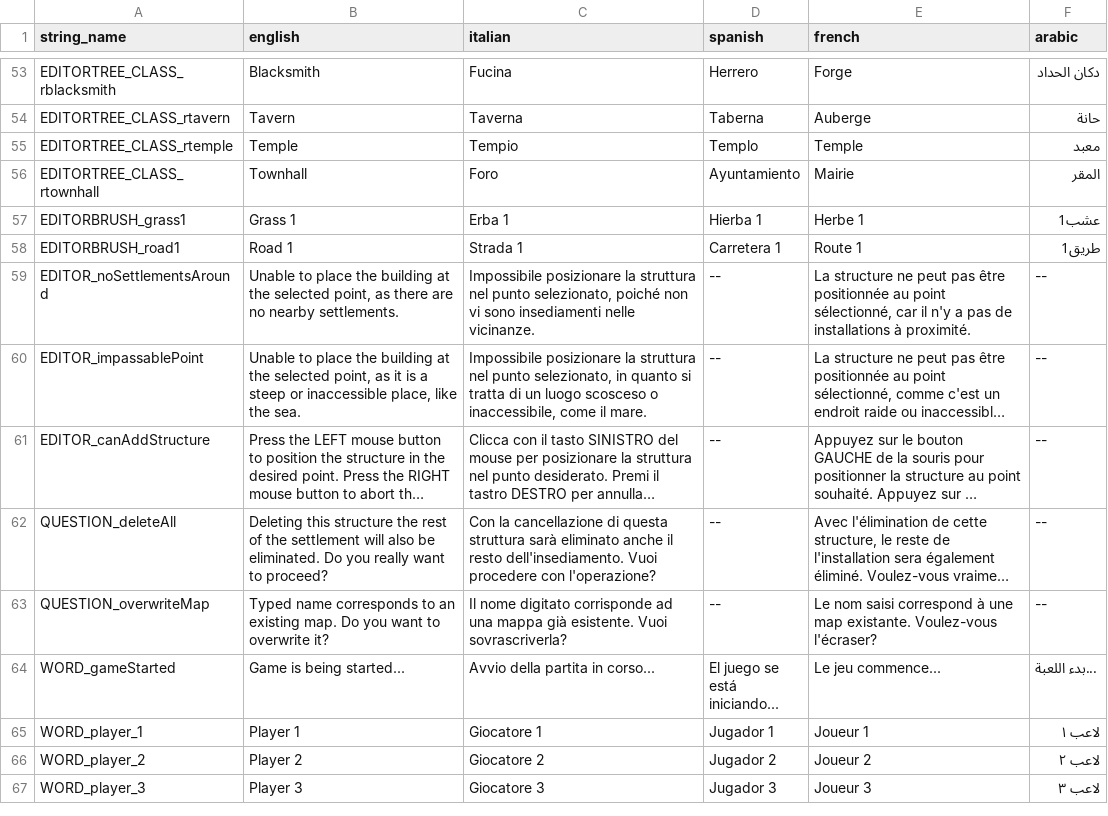
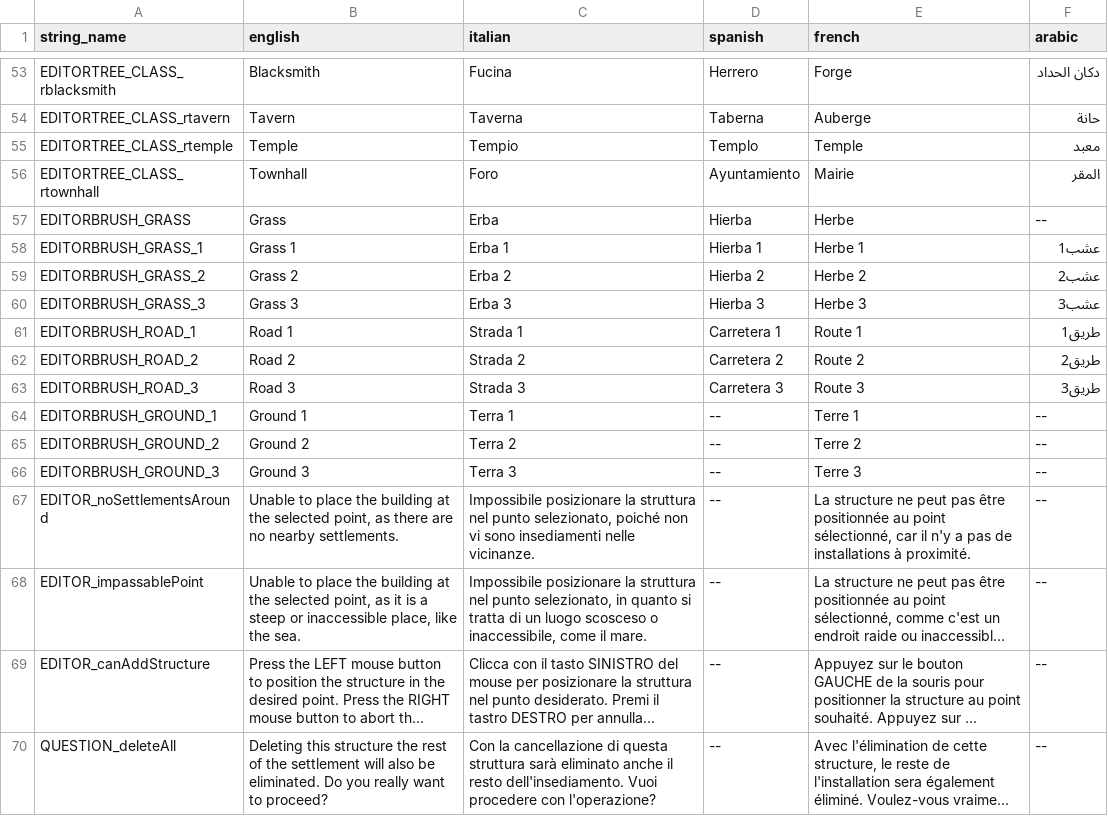
Before and after one commit to bmjoy/centurion, a TSV file: centurion-source/assets/data/translations - table.tsv, drawn as a sheet; only a part is shown, gaps mark what is left out; the shorter side is filled out with more unchanged rows; long unchanged cells end in ….

Commit message:
[Editor] Multiple brushes in a single category

```diff
--- a/centurion-source/assets/data/translations - table.tsv
+++ b/centurion-source/assets/data/translations - table.tsv
@@ -56,4 +56,12 @@ EDITORTREE_CLASS_rtemple	Temple	Tempio	Templo	Temple	ﻣﻌﺒﺪ
 EDITORTREE_CLASS_rtownhall	Townhall	Foro	Ayuntamiento	Mairie	اﻟﻤﻘﺮ
-EDITORBRUSH_grass1	Grass 1	Erba 1	Hierba 1	Herbe 1	ﻋﺸﺐ1
-EDITORBRUSH_road1	Road 1	Strada 1	Carretera 1	Route 1	ﻃﺮﻳﻖ1
+EDITORBRUSH_GRASS	Grass	Erba	Hierba	Herbe	--
+EDITORBRUSH_GRASS_1	Grass 1	Erba 1	Hierba 1	Herbe 1	ﻋﺸﺐ1
+EDITORBRUSH_GRASS_2	Grass 2	Erba 2	Hierba 2	Herbe 2	ﻋﺸﺐ2
+EDITORBRUSH_GRASS_3	Grass 3	Erba 3	Hierba 3	Herbe 3	ﻋﺸﺐ3
+EDITORBRUSH_ROAD_1	Road 1	Strada 1	Carretera 1	Route 1	ﻃﺮﻳﻖ1
+EDITORBRUSH_ROAD_2	Road 2	Strada 2	Carretera 2	Route 2	ﻃﺮﻳﻖ2
+EDITORBRUSH_ROAD_3	Road 3	Strada 3	Carretera 3	Route 3	ﻃﺮﻳﻖ3
+EDITORBRUSH_GROUND_1	Ground 1	Terra 1	--	Terre 1	--
+EDITORBRUSH_GROUND_2	Ground 2	Terra 2	--	Terre 2	--
+EDITORBRUSH_GROUND_3	Ground 3	Terra 3	--	Terre 3	--
 EDITOR_noSettlementsAround	Unable to place the building at the selected point, as there are no nearby settlements.	Impossibile posizionare la struttura nel punto selezionato, poiché non vi sono insediamenti nelle vicinanze.	--	La structure ne peut pas être positionnée au point sélectionné, car il n'y a pas de installations à proximité.	--
```
Also changed, not shown: 4 other files.
